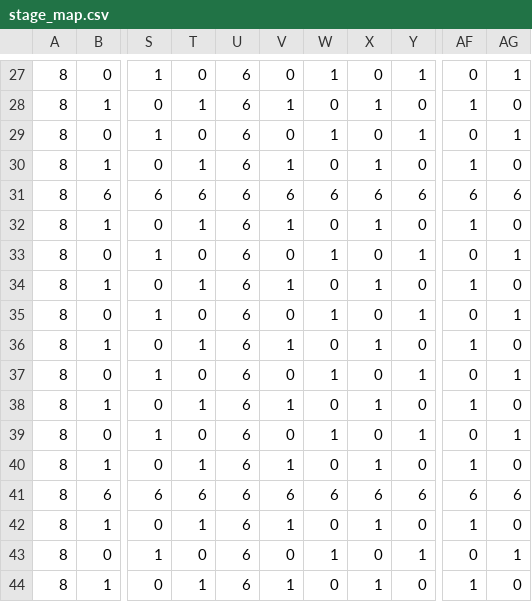
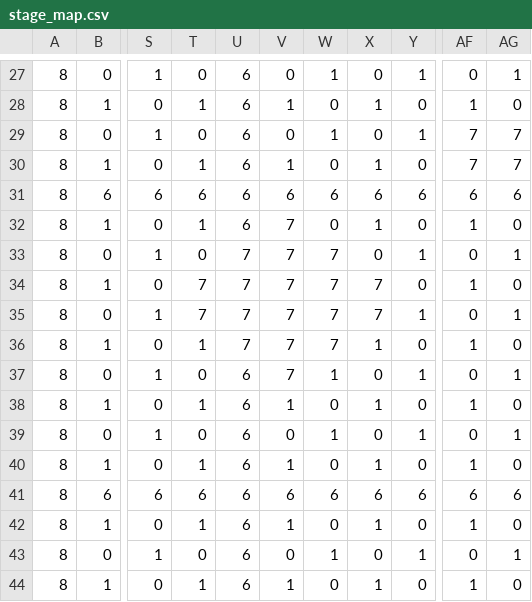
Before and after one commit to heruheru3/vansurv, a CSV file: map/stage_map.csv, drawn as a sheet; only a part is shown, gaps mark what is left out; the diff names each change by its address in the sheet, - before the commit and + after, or states it on an @@ line.

```diff
--- a/map/stage_map.csv
+++ b/map/stage_map.csv
-AF29: 0
+AF29: 7
-AG29: 1
+AG29: 7
-AF30: 1
+AF30: 7
-AG30: 0
+AG30: 7
-V32: 1
+V32: 7
-U33:U36: 6
+U33:U36: 7
-V33: 0
+V33: 7
-W33: 1
+W33: 7
-T34: 1
+T34: 7
-V34: 1
+V34: 7
-W34: 0
+W34: 7
-X34: 1
+X34: 7
-T35: 0
+T35: 7
-V35: 0
+V35: 7
-W35: 1
+W35: 7
-X35: 0
+X35: 7
-V36: 1
+V36: 7
-W36: 0
+W36: 7
-V37: 0
+V37: 7
```
Also changed, not shown: 3 other files.
